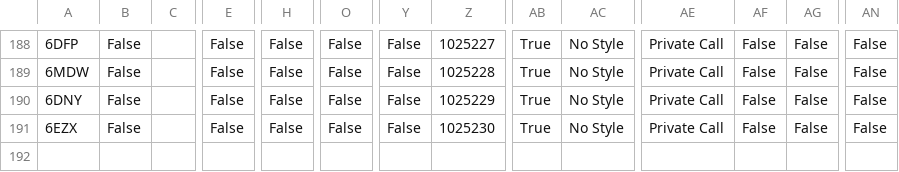
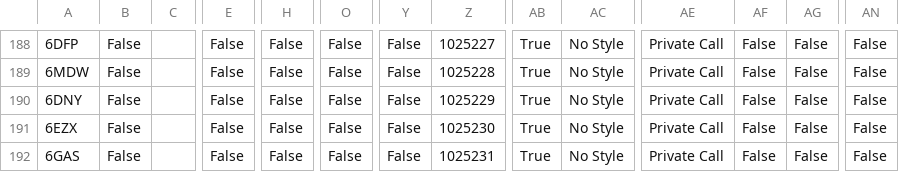
Before and after one commit to tombolptt/file_csv, a CSV file: SLIM.csv, drawn as a sheet; only a part is shown, gaps mark what is left out; rows hold the shown columns only; the diff names each change by its address in the sheet, - before the commit and + after, or states it on an @@ line.

Commit message:
Update kontak SLIM.csv otomatis via Aplikasi

```diff
--- a/SLIM.csv
+++ b/SLIM.csv
+row 192: 6GAS | False |  | False | False | False | False | 1025231 | True | No Style | Private Call | False | False | False
```
